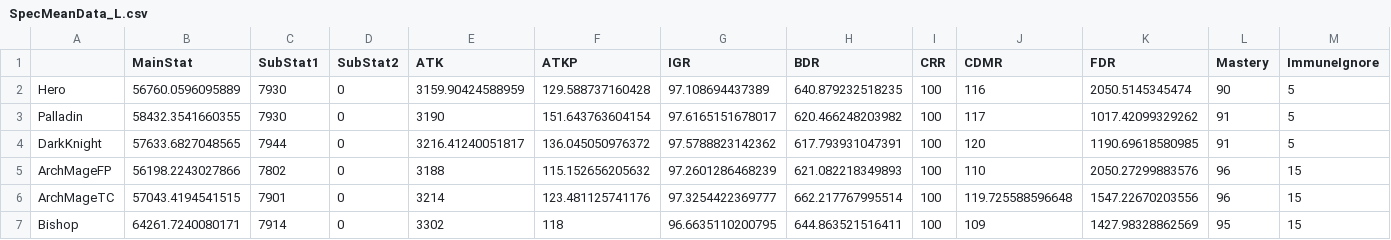
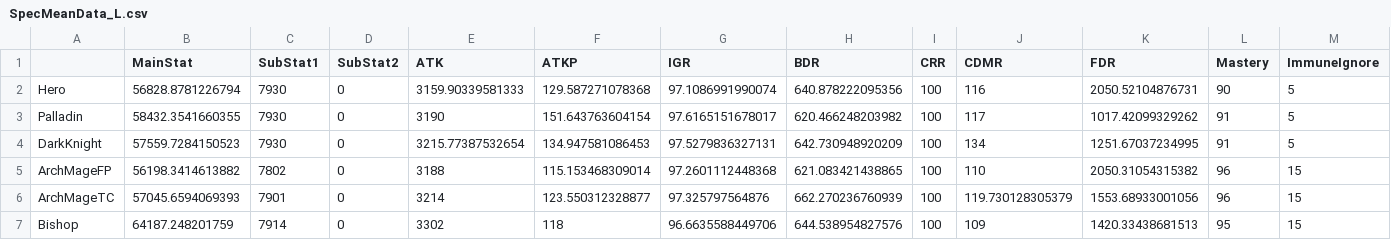
Before and after one commit to ParkKyuSeon/Maplestory_DPM, a CSV file: SpecMeanData_L.csv, drawn as a sheet; only a part is shown; the diff covers the shown part only.

```diff
--- a/SpecMeanData_L.csv
+++ b/SpecMeanData_L.csv
@@ -1,7 +1,7 @@
 "","MainStat","SubStat1","SubStat2","ATK","ATKP","IGR","BDR","CRR","CDMR","FDR","Mastery","ImmuneIgnore"
-"Hero",56760.0596095889,7930,0,3159.90424588959,129.588737160428,97.108694437389,640.879232518235,100,116,2050.5145345474,90,5
+"Hero",56828.8781226794,7930,0,3159.90339581333,129.587271078368,97.1086991990074,640.878222095356,100,116,2050.52104876731,90,5
 "Palladin",58432.3541660355,7930,0,3190,151.643763604154,97.6165151678017,620.466248203982,100,117,1017.42099329262,91,5
-"DarkKnight",57633.6827048565,7944,0,3216.41240051817,136.045050976372,97.5788823142362,617.793931047391,100,120,1190.69618580985,91,5
-"ArchMageFP",56198.2243027866,7802,0,3188,115.152656205632,97.2601286468239,621.082218349893,100,110,2050.27299883576,96,15
-"ArchMageTC",57043.4194541515,7901,0,3214,123.481125741176,97.3254422369777,662.217767995514,100,119.725588596648,1547.22670203556,96,15
-"Bishop",64261.7240080171,7914,0,3302,118,96.6635110200795,644.863521516411,100,109,1427.98328862569,95,15
+"DarkKnight",57559.7284150523,7930,0,3215.77387532654,134.947581086453,97.5279836327131,642.730948920209,100,134,1251.67037234995,91,5
+"ArchMageFP",56198.3414613882,7802,0,3188,115.153468309014,97.2601112448368,621.083421438865,100,110,2050.31054315382,96,15
+"ArchMageTC",57045.6594069393,7901,0,3214,123.550312328877,97.325797564876,662.270236760939,100,119.730128305379,1553.68933001056,96,15
+"Bishop",64187.248201759,7914,0,3302,118,96.6635588449706,644.538954827576,100,109,1420.33438681513,95,15
```
Also changed, not shown: 163 edited cells elsewhere in this file, 3 other files.
